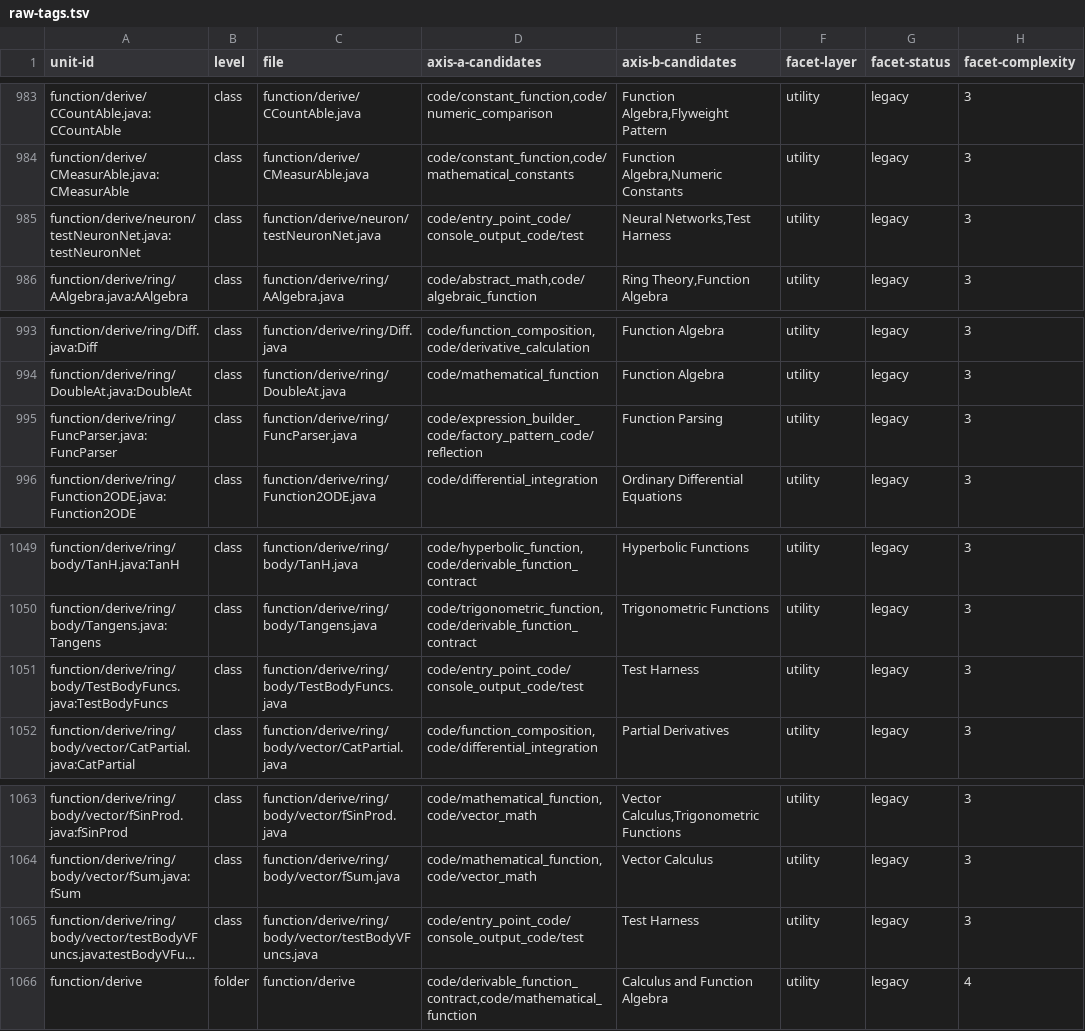
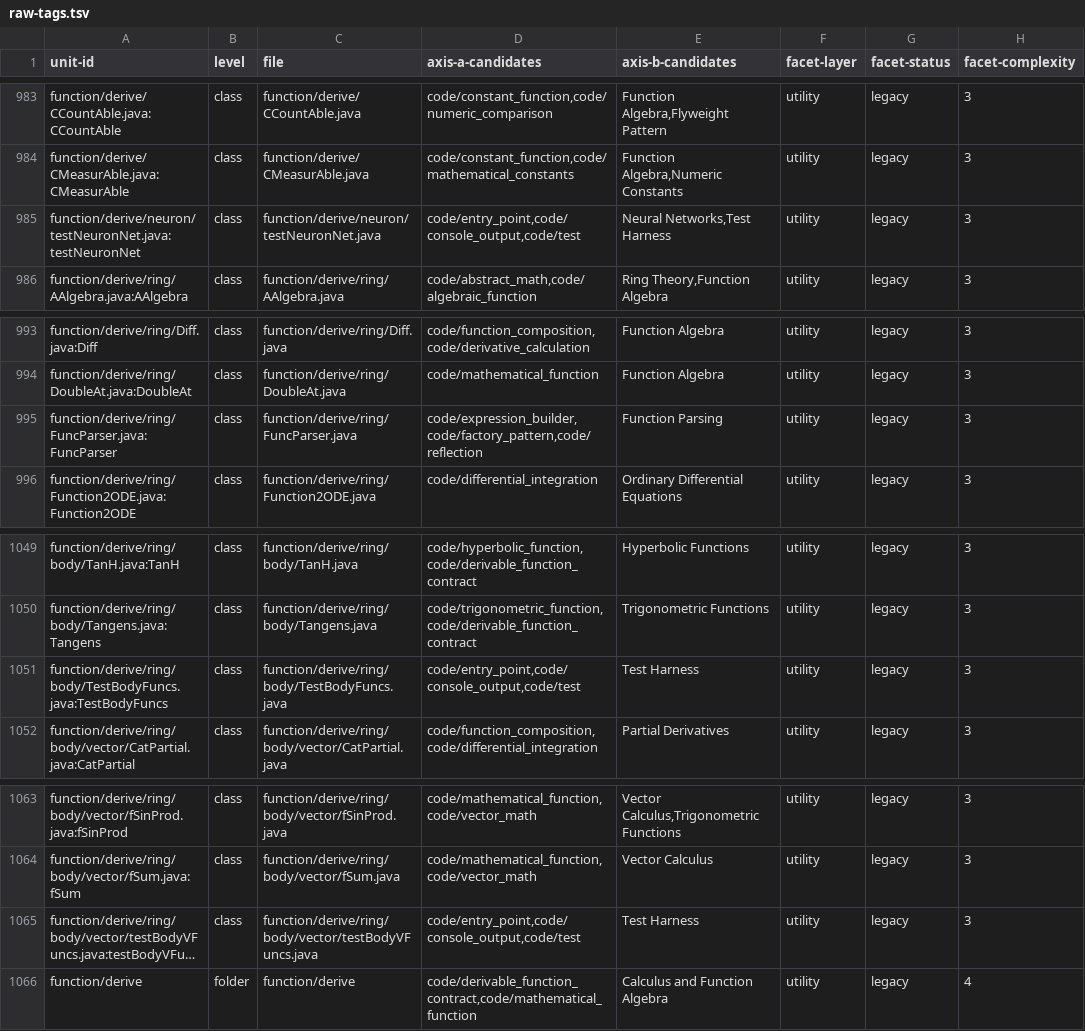
Before and after one commit to SpocWeb/SpocWeb.Java.legacy, a TSV file: raw-tags.tsv, drawn as a sheet; only a part is shown, gaps mark what is left out; long unchanged cells end in …; the diff names each change by its address in the sheet, - before the commit and + after, or states it on an @@ line.

Commit message:
Unweld the tags in this store
Values where a lost separator had fused two or three tags into one, so the
reader saw a single candidate where the author meant several. Three
conventions were found across the 32 stores: a semicolon, a pipe, and nothing
at all - only the comma is a separator to VocabularyBuilder.SplitCandidates,
which is what made the other two defects rather than styles.

Repaired with `unweld-raw-tags --apply`, byte-exact: the file is decoded as
ISO-8859-1, edited and re-encoded, so every byte not deliberately changed
survives whatever the real encoding is. Cells with no weld were not rewritten
at all and the line count is unchanged.

English prose that merely contains `code/` - `MIME content encode/decode base
class` - is deliberately left alone: a split is only made when every resulting
piece is a well-formed tag.

```diff
--- a/raw-tags.tsv
+++ b/raw-tags.tsv
-D985 (axis-a-candidates): code/entry_point_code/console_output_code/test
+D985 (axis-a-candidates): code/entry_point,code/console_output,code/test
-D995 (axis-a-candidates): code/expression_builder_code/factory_pattern_code/reflection
+D995 (axis-a-candidates): code/expression_builder,code/factory_pattern,code/reflection
-D1051 (axis-a-candidates): code/entry_point_code/console_output_code/test
+D1051 (axis-a-candidates): code/entry_point,code/console_output,code/test
-D1065 (axis-a-candidates): code/entry_point_code/console_output_code/test
+D1065 (axis-a-candidates): code/entry_point,code/console_output,code/test
```
